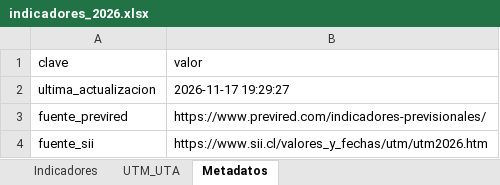
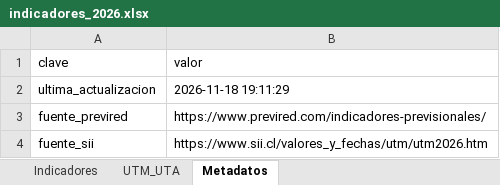
Before and after one commit to cursosbackend/scraper-previred, an Excel workbook: data/indicadores_2026.xlsx, sheet Metadatos, drawn as a sheet; values as stored, in another font and other column widths than the file's, no borders; the diff names each change by its address in the sheet, - before the commit and + after, or states it on an @@ line.

```diff
--- a/data/indicadores_2026.xlsx (sheet Metadatos)
+++ b/data/indicadores_2026.xlsx (sheet Metadatos)
-B2 (valor): 2026-11-17 19:29:27
+B2 (valor): 2026-11-18 19:11:29
```
Also changed, not shown: sheet Indicadores, 1 other file.
